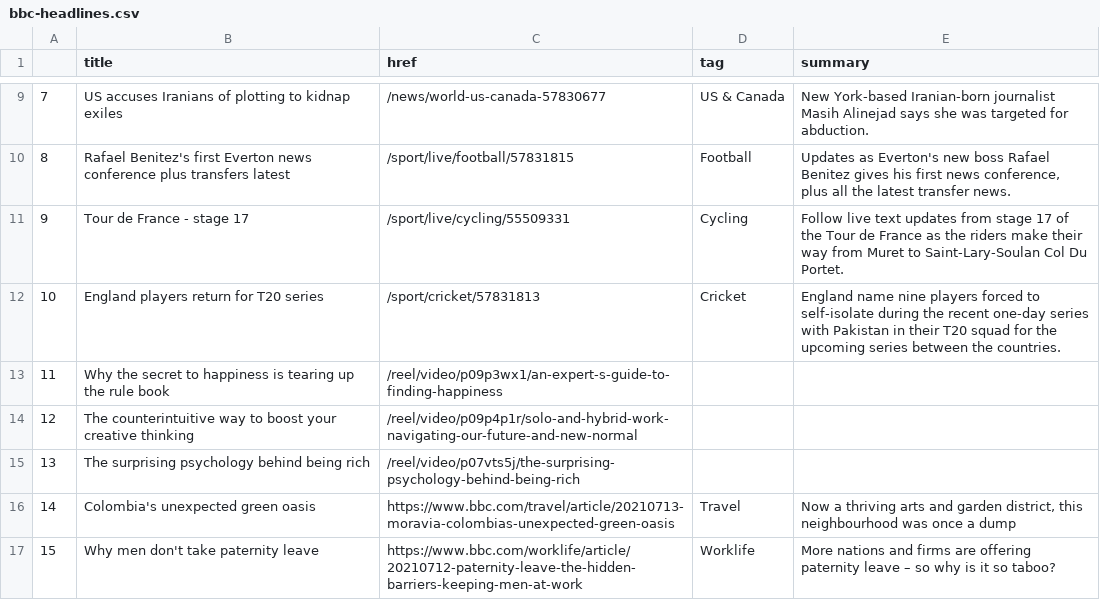
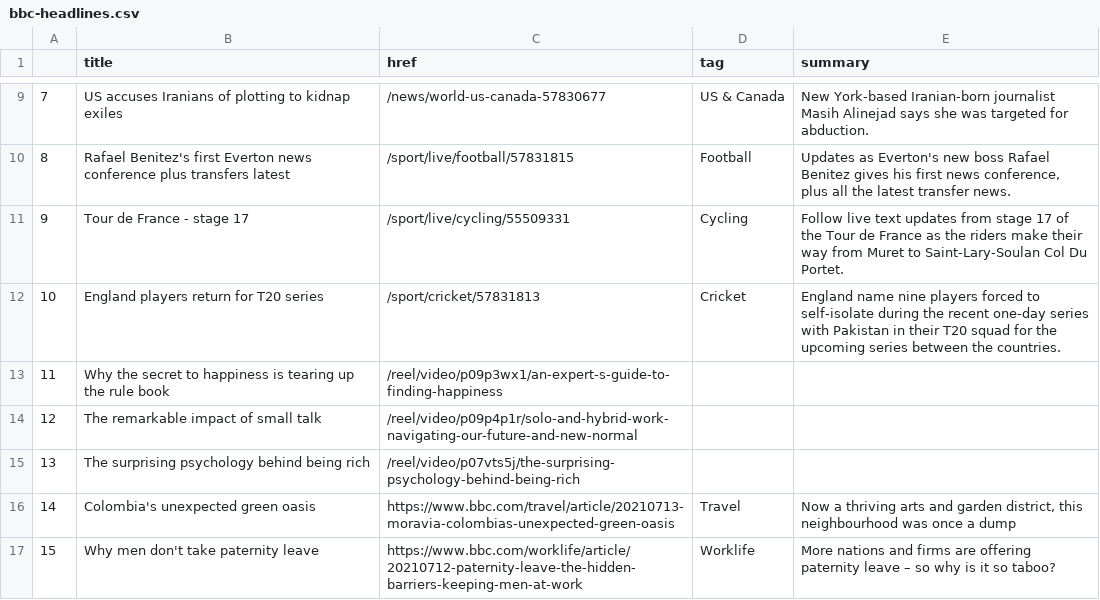
Before and after one commit to alyssafrndz/automatic-scraper, a CSV file: bbc-headlines.csv, drawn as a sheet; only a part is shown, gaps mark what is left out.

```diff
--- a/bbc-headlines.csv
+++ b/bbc-headlines.csv
@@ -13,3 +13,3 @@
 11,Why the secret to happiness is tearing up the rule book,/reel/video/p09p3wx1/an-expert-s-guide-to-finding-happiness,,
-12,The counterintuitive way to boost your creative thinking,/reel/video/p09p4p1r/solo-and-hybrid-work-navigating-our-future-and-new-normal,,
+12,The remarkable impact of small talk,/reel/video/p09p4p1r/solo-and-hybrid-work-navigating-our-future-and-new-normal,,
 13,The surprising psychology behind being rich,/reel/video/p07vts5j/the-surprising-psychology-behind-being-rich,,
```
